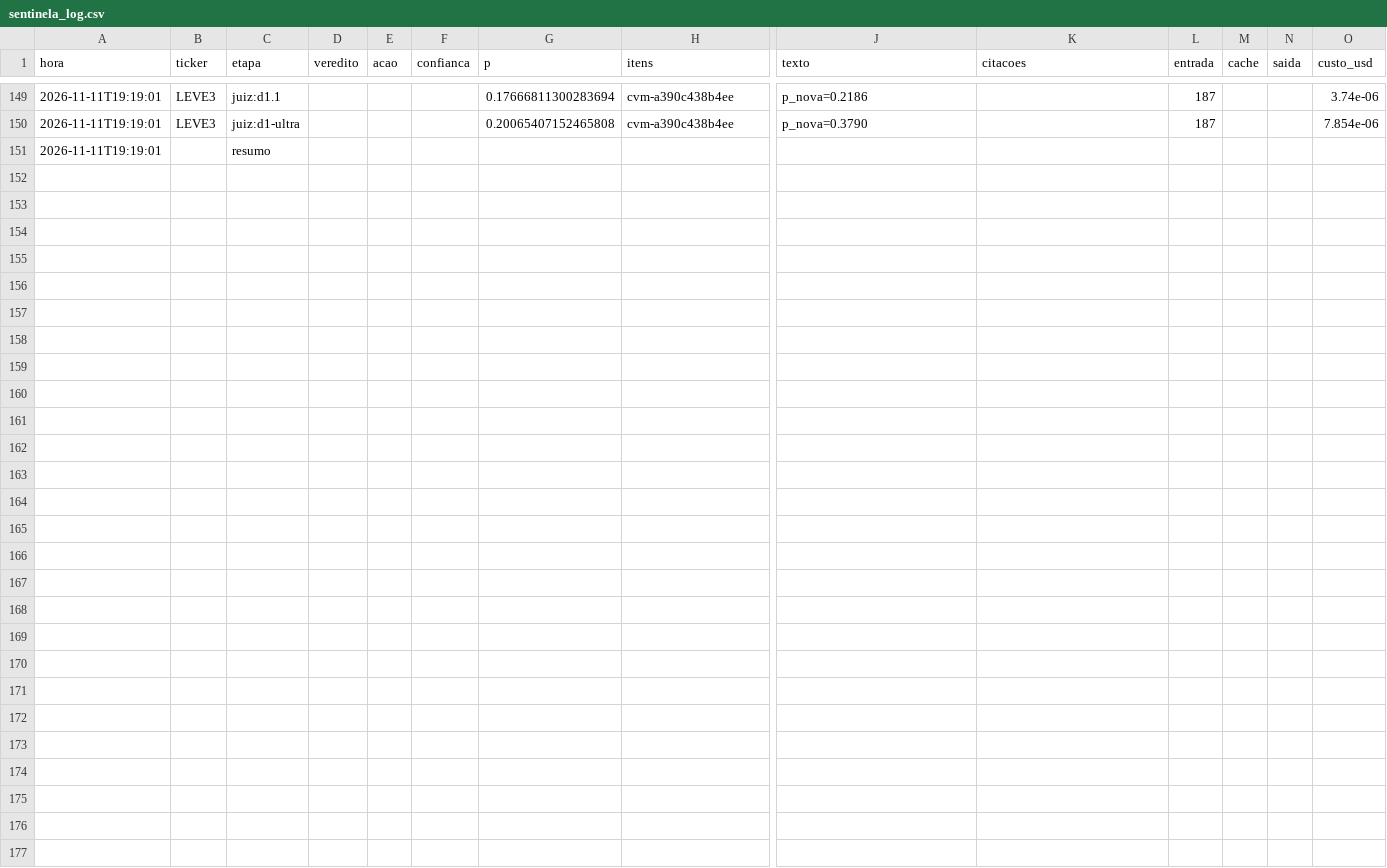
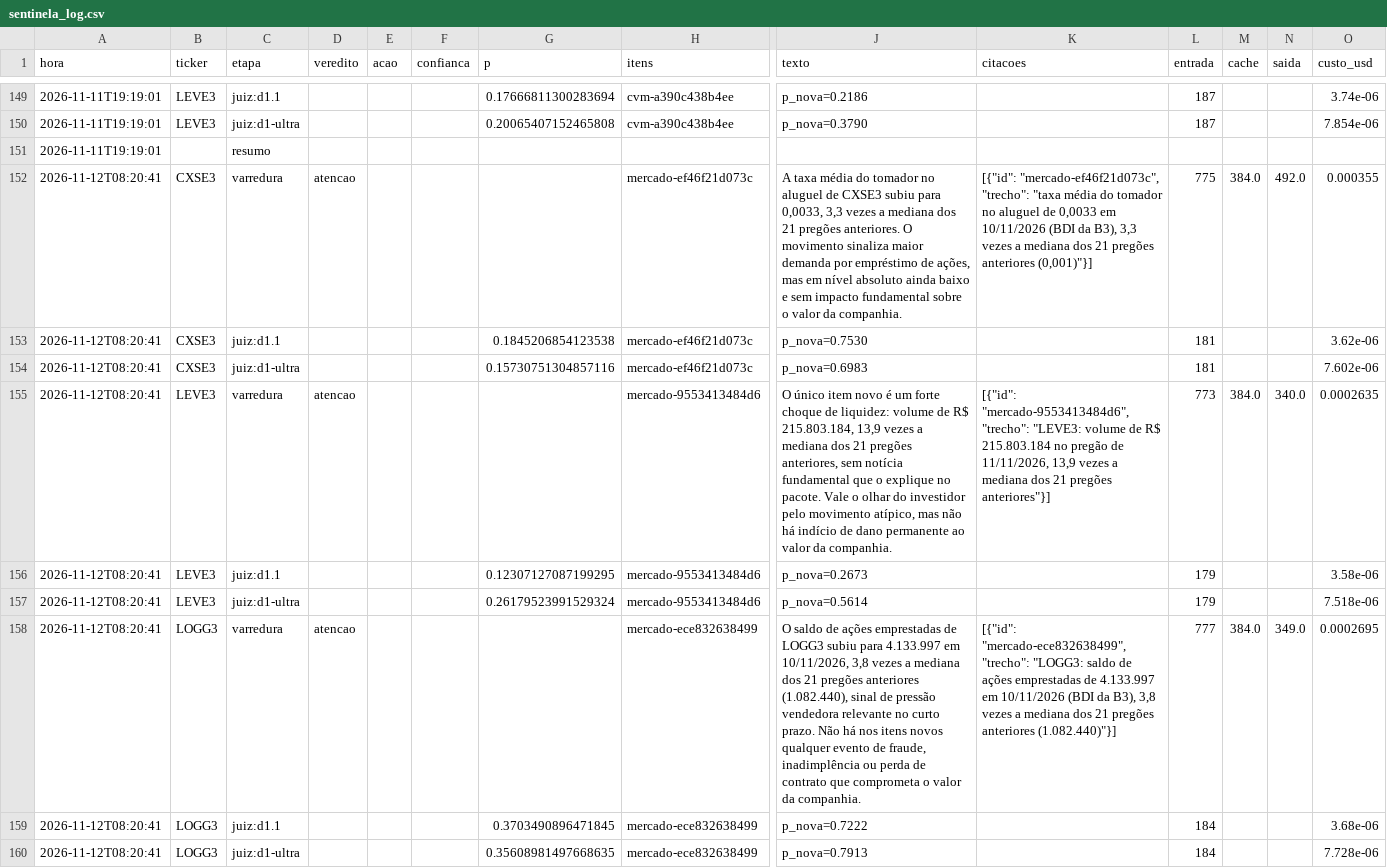
Before and after one commit to GabrielScript/Portfolio-Optimization, a CSV file: simulador/sentinela_log.csv, drawn as a sheet; only a part is shown, gaps mark what is left out; rows hold the shown columns only; the diff covers the shown part only; the diff names each change by its address in the sheet, - before the commit and + after, or states it on an @@ line.

Commit message:
data: Sentinela até 12/11/2026 08:20 (rodada horária)

```diff
--- a/simulador/sentinela_log.csv
+++ b/simulador/sentinela_log.csv
+row 152: 2026-11-12T08:20:41 | CXSE3 | varredura | atencao |  |  |  | mercado-ef46f21d073c | A taxa média do tomador no aluguel de CXSE3 subiu para 0,0033, 3,3 vezes a mediana dos 21 pregões anteriores. O movimento sinaliza maior demanda por empréstimo de ações, mas em nível absoluto ainda baixo e sem impacto fundamental sobre o valor da companhia. | [{"id": "mercado-ef46f21d073c", "trecho": "taxa média do tomador no aluguel de 0,0033 em 10/11/2026 (BDI da B3), 3,3 vezes a mediana dos 21 pregões anteriores (0,001)"}] | 775 | 384.0 | 492.0 | 0.000355
+row 153: 2026-11-12T08:20:41 | CXSE3 | juiz:d1.1 |  |  |  | 0.1845206854123538 | mercado-ef46f21d073c | p_nova=0.7530 |  | 181 |  |  | 3.62e-06
+row 154: 2026-11-12T08:20:41 | CXSE3 | juiz:d1-ultra |  |  |  | 0.15730751304857116 | mercado-ef46f21d073c | p_nova=0.6983 |  | 181 |  |  | 7.602e-06
+row 155: 2026-11-12T08:20:41 | LEVE3 | varredura | atencao |  |  |  | mercado-9553413484d6 | O único item novo é um forte choque de liquidez: volume de R$ 215.803.184, 13,9 vezes a mediana dos 21 pregões anteriores, sem notícia fundamental que o explique no pacote. Vale o olhar do investidor pelo movimento atípico, mas não há indício de dano permanente ao valor da companhia. | [{"id": "mercado-9553413484d6", "trecho": "LEVE3: volume de R$ 215.803.184 no pregão de 11/11/2026, 13,9 vezes a mediana dos 21 pregões anteriores"}] | 773 | 384.0 | 340.0 | 0.0002635
+row 156: 2026-11-12T08:20:41 | LEVE3 | juiz:d1.1 |  |  |  | 0.12307127087199295 | mercado-9553413484d6 | p_nova=0.2673 |  | 179 |  |  | 3.58e-06
+row 157: 2026-11-12T08:20:41 | LEVE3 | juiz:d1-ultra |  |  |  | 0.26179523991529324 | mercado-9553413484d6 | p_nova=0.5614 |  | 179 |  |  | 7.518e-06
+row 158: 2026-11-12T08:20:41 | LOGG3 | varredura | atencao |  |  |  | mercado-ece832638499 | O saldo de ações emprestadas de LOGG3 subiu para 4.133.997 em 10/11/2026, 3,8 vezes a mediana dos 21 pregões anteriores (1.082.440), sinal de pressão vendedora relevante no curto prazo. Não há nos itens novos qualquer evento de fraude, inadimplência ou perda de contrato que comprometa o valor da companhia. | [{"id": "mercado-ece832638499", "trecho": "LOGG3: saldo de ações emprestadas de 4.133.997 em 10/11/2026 (BDI da B3), 3,8 vezes a mediana dos 21 pregões anteriores (1.082.440)"}] | 777 | 384.0 | 349.0 | 0.0002695
+row 159: 2026-11-12T08:20:41 | LOGG3 | juiz:d1.1 |  |  |  | 0.3703490896471845 | mercado-ece832638499 | p_nova=0.7222 |  | 184 |  |  | 3.68e-06
+row 160: 2026-11-12T08:20:41 | LOGG3 | juiz:d1-ultra |  |  |  | 0.35608981497668635 | mercado-ece832638499 | p_nova=0.7913 |  | 184 |  |  | 7.728e-06
```
Also changed, not shown: 8 added rows elsewhere in this file, simulador/sentinela_pontuacao.csv, simulador/sentinela_vistos.csv.
